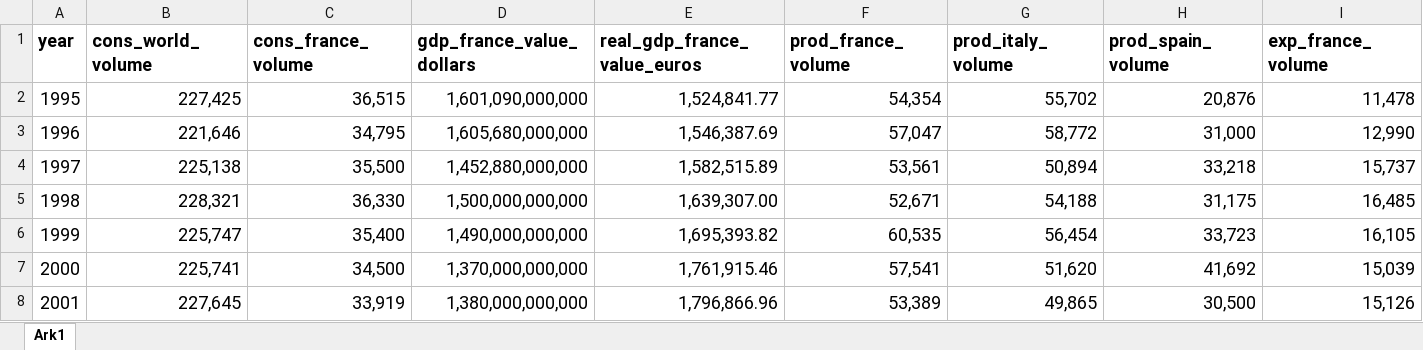
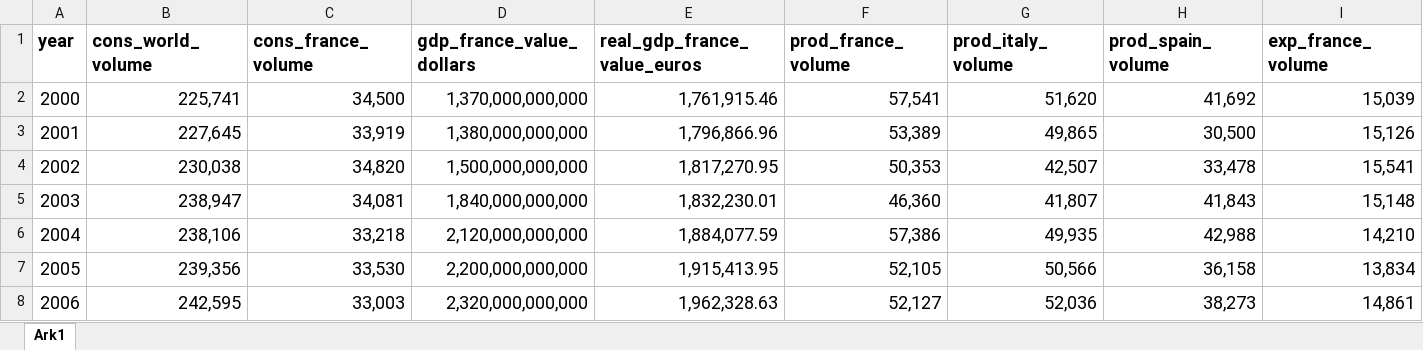
Before and after one commit to mikkelbastianandersen/befd_project, an Excel workbook: data.xlsx, sheet Ark1, drawn as a sheet; only a part is shown; the shorter side is filled out with more unchanged rows; values as stored, in another font and other column widths than the file's, no borders; rows hold the shown columns only; the diff names each change by its address in the sheet, - before the commit and + after, or states it on an @@ line.

Commit message:
Update data
Took away 1995-2000

```diff
--- a/data.xlsx (sheet Ark1)
+++ b/data.xlsx (sheet Ark1)
-row 2: 1995 | 227,425 | 36,515 | 1,601,090,000,000 | 1,524,841.77 | 54,354 | 55,702 | 20,876 | 11,478
-row 3: 1996 | 221,646 | 34,795 | 1,605,680,000,000 | 1,546,387.69 | 57,047 | 58,772 | 31,000 | 12,990
-row 4: 1997 | 225,138 | 35,500 | 1,452,880,000,000 | 1,582,515.89 | 53,561 | 50,894 | 33,218 | 15,737
-row 5: 1998 | 228,321 | 36,330 | 1,500,000,000,000 | 1,639,307.00 | 52,671 | 54,188 | 31,175 | 16,485
-row 6: 1999 | 225,747 | 35,400 | 1,490,000,000,000 | 1,695,393.82 | 60,535 | 56,454 | 33,723 | 16,105
```
